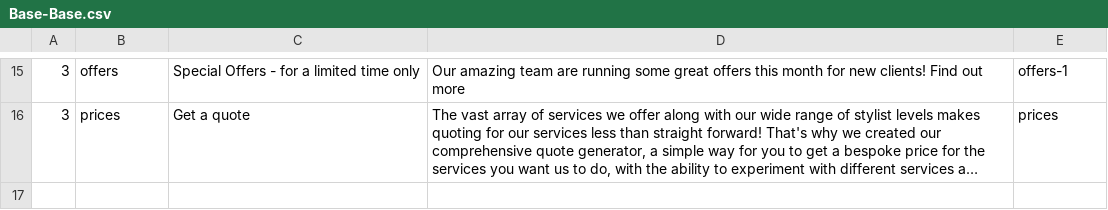
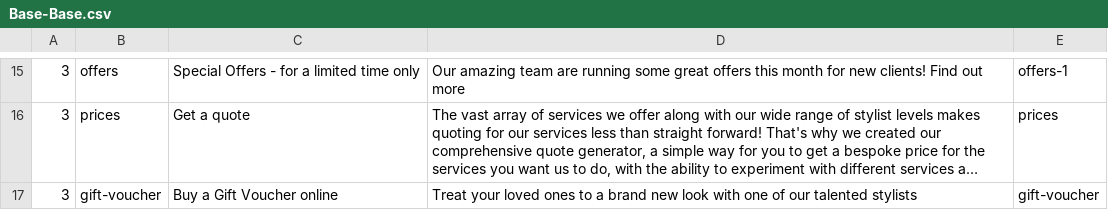
Before and after one commit to araquach/pk20, a CSV file: data/csv/meta_infos/Base-Base.csv, drawn as a sheet; only a part is shown, gaps mark what is left out; long unchanged cells end in …; the diff names each change by its address in the sheet, - before the commit and + after, or states it on an @@ line.

Commit message:
Updated the meta info

```diff
--- a/data/csv/meta_infos/Base-Base.csv
+++ b/data/csv/meta_infos/Base-Base.csv
+row 17: 3 | gift-voucher | Buy a Gift Voucher online | Treat your loved ones to a brand new look with one of our talented stylists | gift-voucher
```
Also changed, not shown: data/csv/meta_infos/Jakata-Jakata.csv, data/csv/meta_infos/PK-PK.csv, 1 other file.
